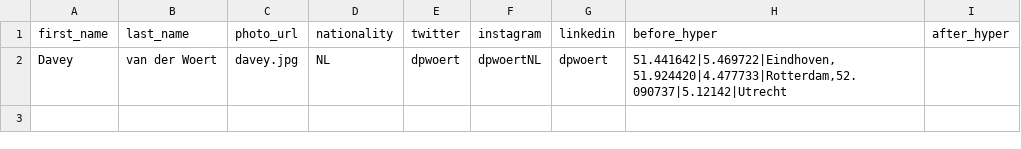
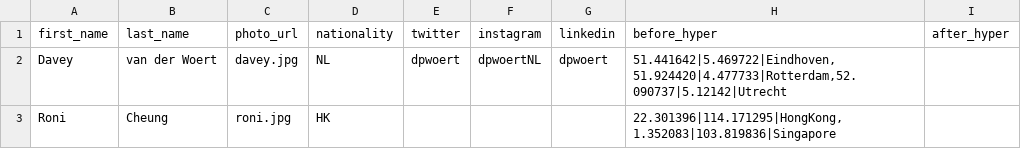
Before and after one commit to dpwoert/HI-journey, a CSV file: data/hyper.csv, drawn as a sheet; the diff names each change by its address in the sheet, - before the commit and + after, or states it on an @@ line.

```diff
--- a/data/hyper.csv
+++ b/data/hyper.csv
+row 3: Roni | Cheung | roni.jpg | HK |  |  |  | 22.301396|114.171295|HongKong, 1.352083|103.819836|Singapore
```
Also changed, not shown: 4 other files.
